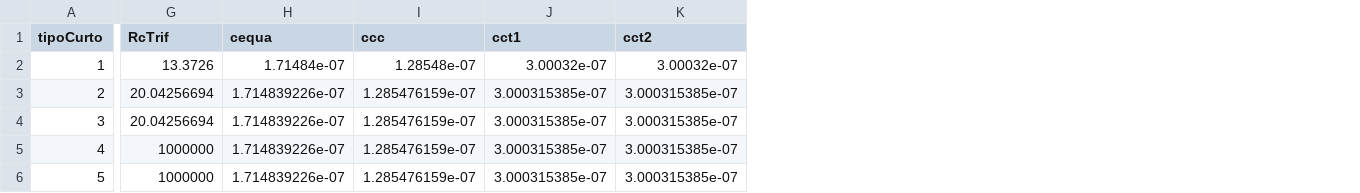
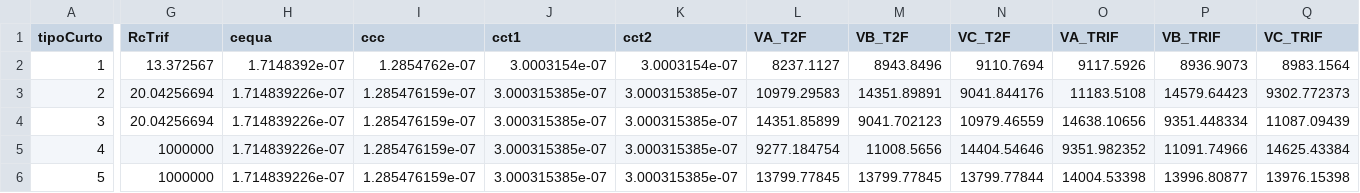
Before and after one commit to LeonardoFdSantos/T2F_CSV, a CSV file: valores_resultados_simulacao_fim_linha_sem_comp.csv, drawn as a sheet; only a part is shown, gaps mark what is left out; the diff covers the shown part only; the diff names each change by its address in the sheet, - before the commit and + after, or states it on an @@ line.

```diff
--- a/valores_resultados_simulacao_fim_linha_sem_comp.csv
+++ b/valores_resultados_simulacao_fim_linha_sem_comp.csv
+column L (VA_T2F), rows 2-6: 8237.1127 | 10979.29583 | 14351.85899 | 9277.184754 | 13799.77845
+column M (VB_T2F), rows 2-6: 8943.8496 | 14351.89891 | 9041.702123 | 11008.5656 | 13799.77845
+column N (VC_T2F), rows 2-6: 9110.7694 | 9041.844176 | 10979.46559 | 14404.54646 | 13799.77844
+column O (VA_TRIF), rows 2-6: 9117.5926 | 11183.5108 | 14638.10656 | 9351.982352 | 14004.53398
+column P (VB_TRIF), rows 2-6: 8936.9073 | 14579.64423 | 9351.448334 | 11091.74966 | 13996.80877
+column Q (VC_TRIF), rows 2-6: 8983.1564 | 9302.772373 | 11087.09439 | 14625.43384 | 13976.15398
-G2 (RcTrif): 13.3726
+G2 (RcTrif): 13.372567
-H2 (cequa): 1.71484e-07
+H2 (cequa): 1.7148392e-07
-I2 (ccc): 1.28548e-07
+I2 (ccc): 1.2854762e-07
-J2 (cct1): 3.00032e-07
+J2 (cct1): 3.0003154e-07
-K2 (cct2): 3.00032e-07
+K2 (cct2): 3.0003154e-07
```
Also changed, not shown: 6 edited cells elsewhere in this file, valores_resultados_simulacao_fim_linha_com_comp.csv, 2 other files.
